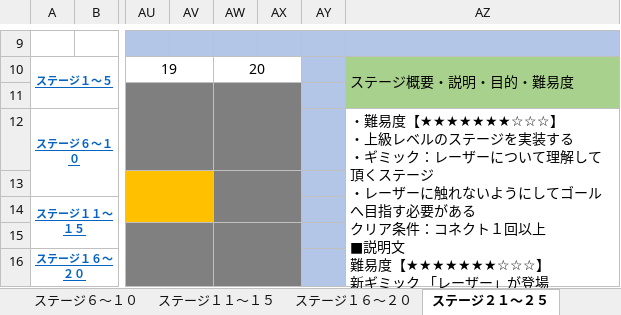
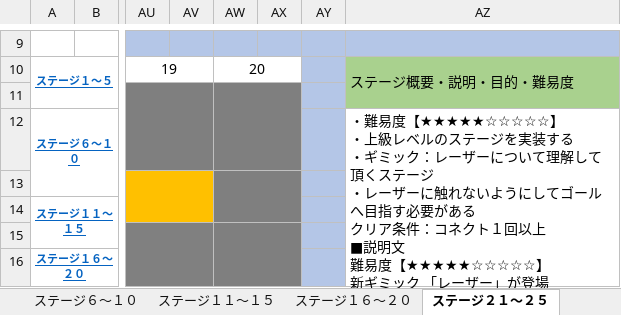
Before and after one commit to ktgitfrog333/Japan_Game_Award_2022, an Excel workbook: 仕様書/コネクトシティ_仕様書_ステージ.xlsx, sheet ステージ２１～２５, drawn as a sheet; only a part is shown, gaps mark what is left out; values as stored, in another font and other column widths than the file's, no borders; charts and pictures not drawn; ↵ is a line break in a cell; the diff covers the shown part only; the diff names each change by its address in the sheet, - before the commit and + after, or states it on an @@ line.

Commit message:
▼ステージ.xlsx
ステージ１～５：ステージ１～５の難易度を★１に修正
ステージ６～１０：ステージ６～１０の難易度を★２に修正
ステージ１１～１５：ステージ１１～１５の難易度を★３に修正
ステージ１６～２０：ステージ１６～２０の難易度を★４に修正
ステージ２１～２５：ステージ２１～２５の難易度を★５に修正
ステージ２６～３０：ステージ２６～３０の難易度を★６に修正
ステージ２６～３０：ステージ３１～３５の内容をステージ２６～３０に変更
ステージ３１～３５：ステージ３６～４０の内容をステージ３１～３５に変更
ステージ３６～４０：ステージ２６～２７の内容をステージ３６～３７に変更
ステージ３６～４０：ステージ４１の内容をステージ３８に変更
ステージ３６～４０：ステージ２８～２９の内容をステージ３９～４０に変更
ステージ４１～４５：ステージ３０の内容をステージ４１に変更

```diff
--- a/仕様書/コネクトシティ_仕様書_ステージ.xlsx (sheet ステージ２１～２５)
+++ b/仕様書/コネクトシティ_仕様書_ステージ.xlsx (sheet ステージ２１～２５)
-AZ12: …難易度【★★★★★★★☆☆☆】 ↵ ・上級レベルのステージを実装する ↵ ・ギミック：レーザーについて理解して頂くステージ ↵ ・レーザーに触れないようにしてゴールへ目指す必要がある ↵ クリア条件：コネクト１回以上 ↵ ■説明文 ↵ 難易度【★★★★★★★☆☆☆】 ↵ 新ギ…
+AZ12: …難易度【★★★★★☆☆☆☆☆】 ↵ ・上級レベルのステージを実装する ↵ ・ギミック：レーザーについて理解して頂くステージ ↵ ・レーザーに触れないようにしてゴールへ目指す必要がある ↵ クリア条件：コネクト１回以上 ↵ ■説明文 ↵ 難易度【★★★★★☆☆☆☆☆】 ↵ 新ギ…
```
Also changed, not shown: 4 edited cells elsewhere in this sheet, sheet ステージ３１～３５, sheet ステージ３６～４０, sheet ステージ２６～３０, sheet ステージ４１～４５, sheet トップページ, sheet ステージ１１～１５, 4 more sheets.
